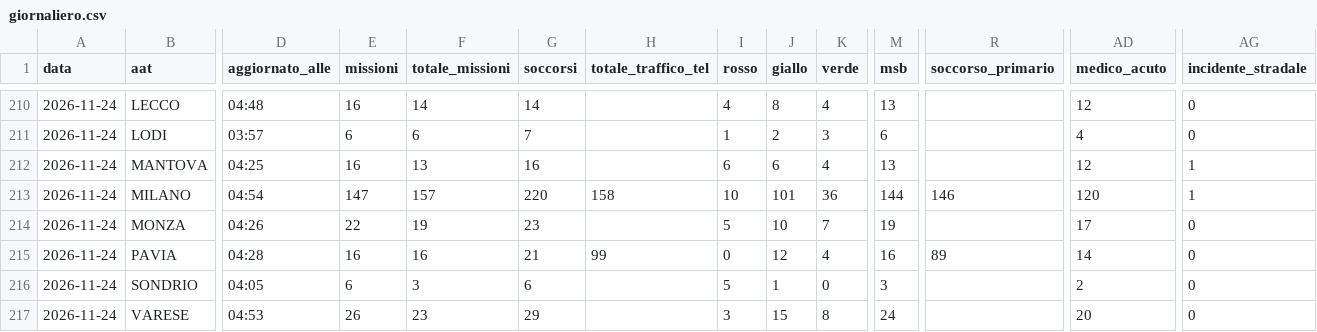
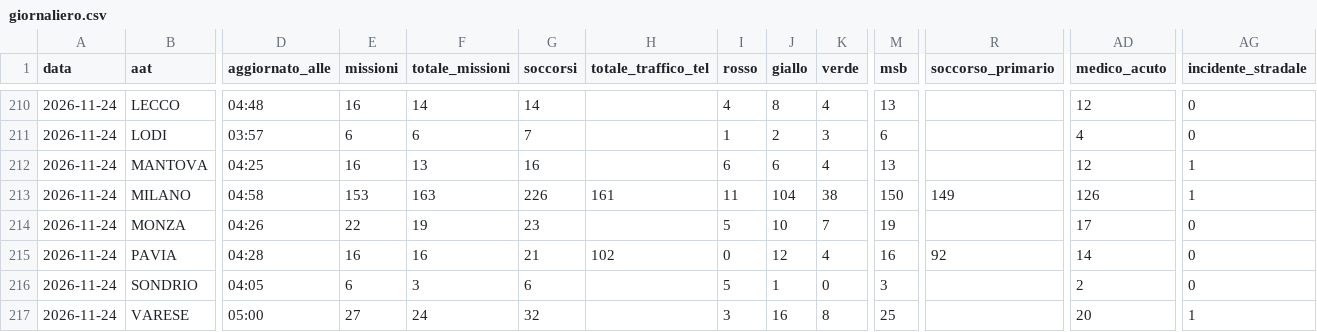
Before and after one commit to Alvarez2009-svg/4r3u1, a CSV file: data/giornaliero.csv, drawn as a sheet; only a part is shown, gaps mark what is left out; the diff covers the shown part only; the diff names each change by its address in the sheet, - before the commit and + after, or states it on an @@ line.

```diff
--- a/data/giornaliero.csv
+++ b/data/giornaliero.csv
-D213 (aggiornato_alle): 04:54
+D213 (aggiornato_alle): 04:58
-E213 (missioni): 147
+E213 (missioni): 153
-F213 (totale_missioni): 157
+F213 (totale_missioni): 163
-G213 (soccorsi): 220
+G213 (soccorsi): 226
-H213 (totale_traffico_tel): 158
+H213 (totale_traffico_tel): 161
-I213 (rosso): 10
+I213 (rosso): 11
-J213 (giallo): 101
+J213 (giallo): 104
-K213 (verde): 36
+K213 (verde): 38
-M213 (msb): 144
+M213 (msb): 150
-R213 (soccorso_primario): 146
+R213 (soccorso_primario): 149
-AD213 (medico_acuto): 120
+AD213 (medico_acuto): 126
-H215 (totale_traffico_tel): 99
+H215 (totale_traffico_tel): 102
-R215 (soccorso_primario): 89
+R215 (soccorso_primario): 92
-D217 (aggiornato_alle): 04:53
+D217 (aggiornato_alle): 05:00
-E217 (missioni): 26
+E217 (missioni): 27
-F217 (totale_missioni): 23
+F217 (totale_missioni): 24
-G217 (soccorsi): 29
+G217 (soccorsi): 32
-J217 (giallo): 15
+J217 (giallo): 16
-M217 (msb): 24
+M217 (msb): 25
-AG217 (incidente_stradale): 0
+AG217 (incidente_stradale): 1
```
Also changed, not shown: 23 edited cells elsewhere in this file, 2 other files.
